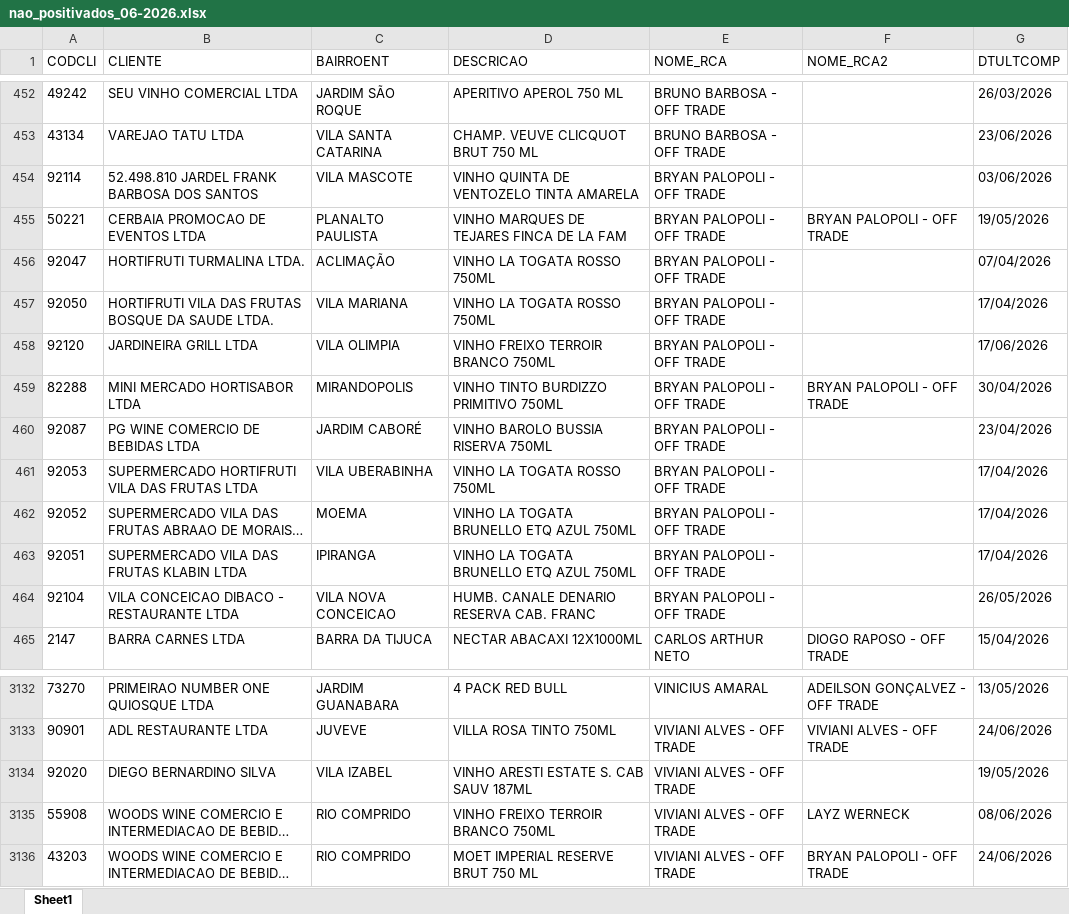
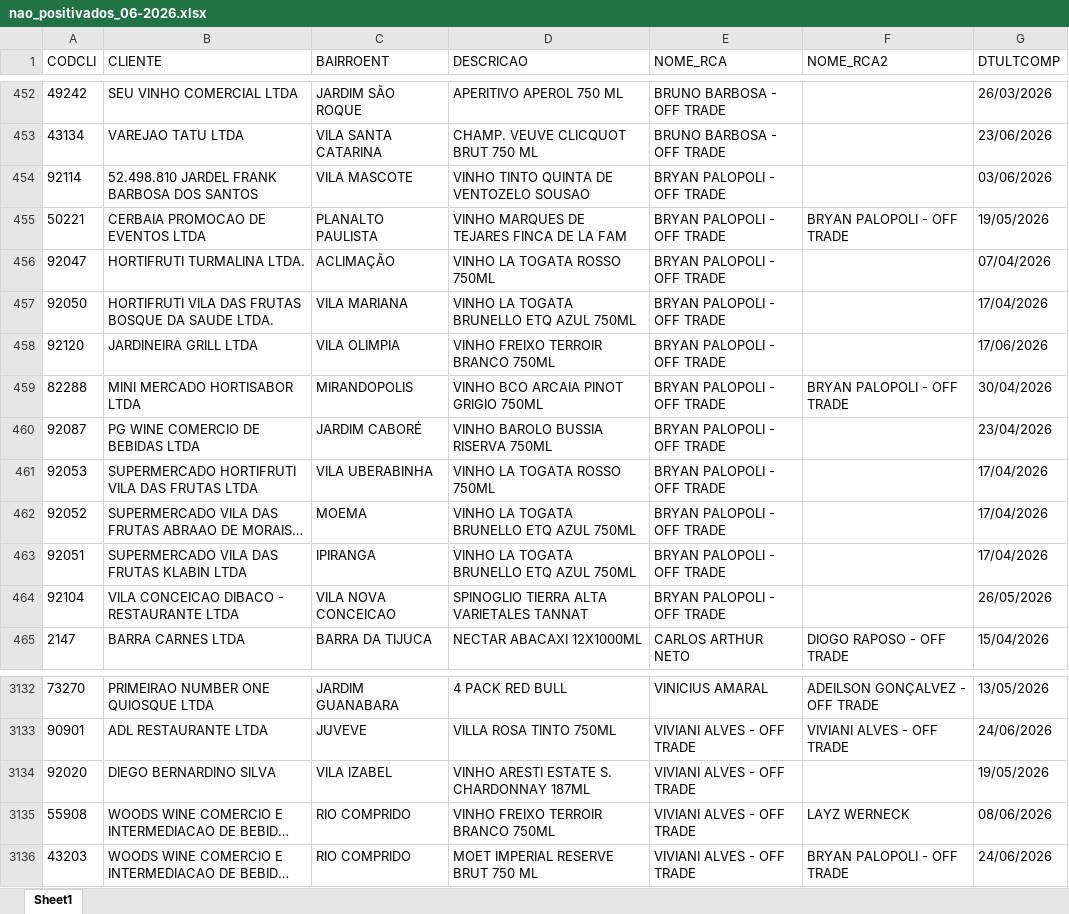
Before and after one commit to leonardocampos-cmd/offtrade, an Excel workbook: nao_positivados_06-2026.xlsx, sheet Sheet1, drawn as a sheet; only a part is shown, gaps mark what is left out; long unchanged cells end in …; values as stored, in another font and other column widths than the file's, no borders; the diff names each change by its address in the sheet, - before the commit and + after, or states it on an @@ line.

```diff
--- a/nao_positivados_06-2026.xlsx (sheet Sheet1)
+++ b/nao_positivados_06-2026.xlsx (sheet Sheet1)
-D454 (DESCRICAO): VINHO QUINTA DE VENTOZELO TINTA AMARELA
+D454 (DESCRICAO): VINHO TINTO QUINTA DE VENTOZELO SOUSAO
-D457 (DESCRICAO): VINHO LA TOGATA ROSSO 750ML
+D457 (DESCRICAO): VINHO LA TOGATA BRUNELLO ETQ AZUL 750ML
-D459 (DESCRICAO): VINHO TINTO BURDIZZO PRIMITIVO 750ML
+D459 (DESCRICAO): VINHO BCO ARCAIA PINOT GRIGIO 750ML
-D464 (DESCRICAO): HUMB. CANALE DENARIO RESERVA CAB. FRANC
+D464 (DESCRICAO): SPINOGLIO TIERRA ALTA VARIETALES TANNAT
-D3134 (DESCRICAO): VINHO ARESTI ESTATE S. CAB SAUV 187ML
+D3134 (DESCRICAO): VINHO ARESTI ESTATE S. CHARDONNAY 187ML
```
Also changed, not shown: 3 other files.
